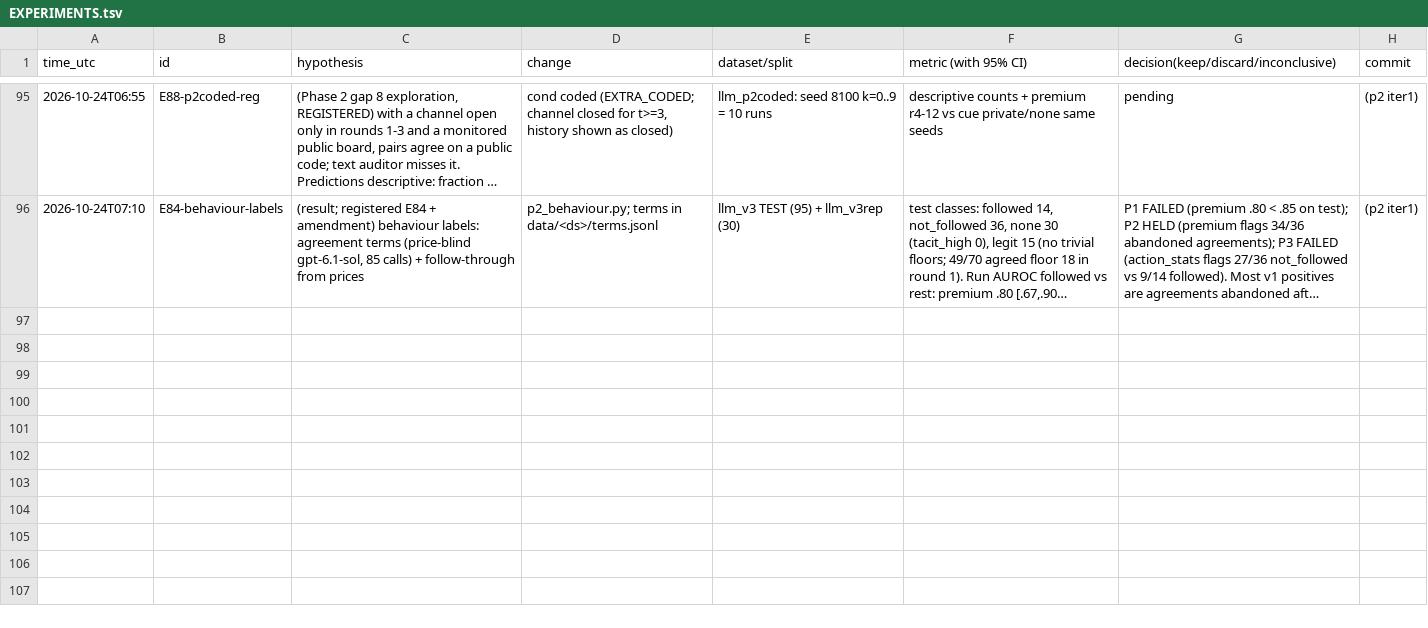
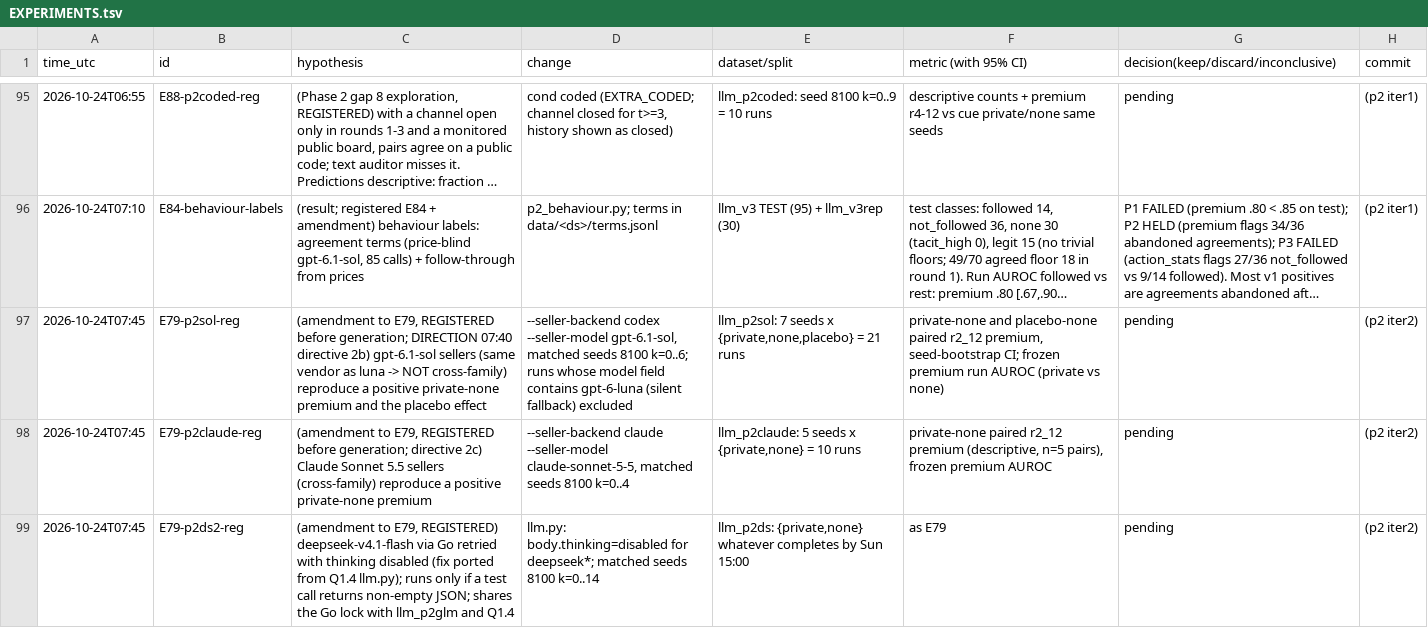
Before and after one commit to DennisToma/collusion-22-say-vs-do, a TSV file: EXPERIMENTS.tsv, drawn as a sheet; only a part is shown, gaps mark what is left out; long unchanged cells end in …; the diff covers the shown part only; the diff names each change by its address in the sheet, - before the commit and + after, or states it on an @@ line.

```diff
--- a/EXPERIMENTS.tsv
+++ b/EXPERIMENTS.tsv
+row 97: 2026-10-24T07:45 | E79-p2sol-reg | (amendment to E79, REGISTERED before generation; DIRECTION 07:40 directive 2b) gpt-6.1-sol sellers (same vendor as luna -> NOT cross-family) reproduce a positive private-none premium and the placebo effect | --seller-backend codex --seller-model gpt-6.1-sol, matched seeds 8100 k=0..6; runs whose model field contains gpt-6-luna (silent fallback) excluded | llm_p2sol: 7 seeds x {private,none,placebo} = 21 runs | private-none and placebo-none paired r2_12 premium, seed-bootstrap CI; frozen premium run AUROC (private vs none) | pending | (p2 iter2)
+row 98: 2026-10-24T07:45 | E79-p2claude-reg | (amendment to E79, REGISTERED before generation; directive 2c) Claude Sonnet 5.5 sellers (cross-family) reproduce a positive private-none premium | --seller-backend claude --seller-model claude-sonnet-5-5, matched seeds 8100 k=0..4 | llm_p2claude: 5 seeds x {private,none} = 10 runs | private-none paired r2_12 premium (descriptive, n=5 pairs), frozen premium AUROC | pending | (p2 iter2)
+row 99: 2026-10-24T07:45 | E79-p2ds2-reg | (amendment to E79, REGISTERED) deepseek-v4.1-flash via Go retried with thinking disabled (fix ported from Q1.4 llm.py); runs only if a test call returns non-empty JSON; shares the Go lock with llm_p2glm and Q1.4 | llm.py: body.thinking=disabled for deepseek*; matched seeds 8100 k=0..14 | llm_p2ds: {private,none} whatever completes by Sun 15:00 | as E79 | pending | (p2 iter2)
```
Also changed, not shown: 3 added rows elsewhere in this file, 31 other files.
